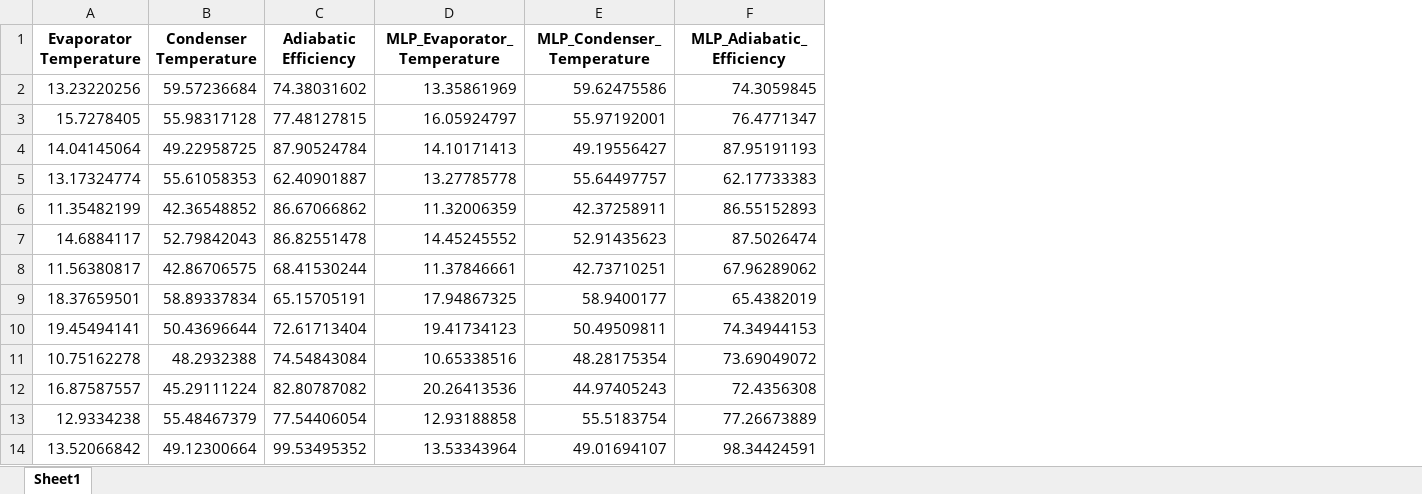
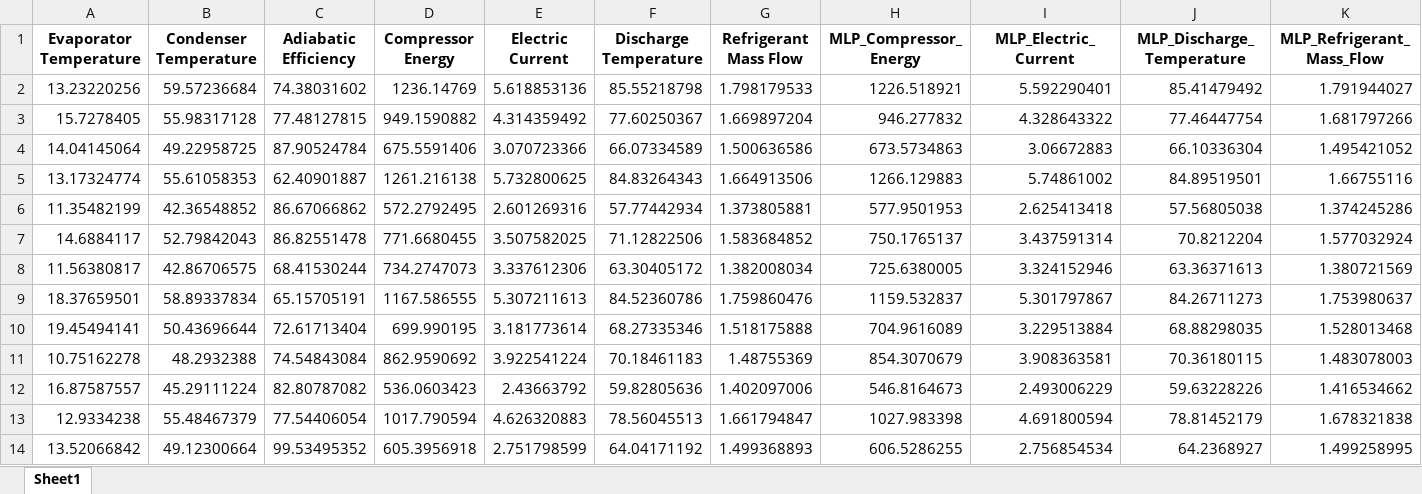
Before and after one commit to Spogis/DWSIM_CoolSim, an Excel workbook: datasets/MLP_Validation_Dataset.xlsx, sheet Sheet1, drawn as a sheet; only a part is shown; values as stored, in another font and other column widths than the file's, no borders; removed rows and columns are numbered as before the commit, all else as after; the diff names each change by its address in the sheet, - before the commit and + after, or states it on an @@ line.

```diff
--- a/datasets/MLP_Validation_Dataset.xlsx (sheet Sheet1)
+++ b/datasets/MLP_Validation_Dataset.xlsx (sheet Sheet1)
-column D (MLP_Evaporator_Temperature), rows 2-14: 13.35861969 | 16.05924797 | 14.10171413 | 13.27785778 | 11.32006359 | 14.45245552 | 11.37846661 | 17.94867325 | 19.41734123 | 10.65338516 | 20.26413536 | 12.93188858 | 13.53343964
-column E (MLP_Condenser_Temperature), rows 2-14: 59.62475586 | 55.97192001 | 49.19556427 | 55.64497757 | 42.37258911 | 52.91435623 | 42.73710251 | 58.9400177 | 50.49509811 | 48.28175354 | 44.97405243 | 55.5183754 | 49.01694107
-column F (MLP_Adiabatic_Efficiency), rows 2-14: 74.3059845 | 76.4771347 | 87.95191193 | 62.17733383 | 86.55152893 | 87.5026474 | 67.96289062 | 65.4382019 | 74.34944153 | 73.69049072 | 72.4356308 | 77.26673889 | 98.34424591
+column D (Compressor Energy), rows 2-14: 1236.14769 | 949.1590882 | 675.5591406 | 1261.216138 | 572.2792495 | 771.6680455 | 734.2747073 | 1167.586555 | 699.990195 | 862.9590692 | 536.0603423 | 1017.790594 | 605.3956918
+column E (Electric Current), rows 2-14: 5.618853136 | 4.314359492 | 3.070723366 | 5.732800625 | 2.601269316 | 3.507582025 | 3.337612306 | 5.307211613 | 3.181773614 | 3.922541224 | 2.43663792 | 4.626320883 | 2.751798599
+column F (Discharge Temperature), rows 2-14: 85.55218798 | 77.60250367 | 66.07334589 | 84.83264343 | 57.77442934 | 71.12822506 | 63.30405172 | 84.52360786 | 68.27335346 | 70.18461183 | 59.82805636 | 78.56045513 | 64.04171192
+column G (Refrigerant Mass Flow), rows 2-14: 1.798179533 | 1.669897204 | 1.500636586 | 1.664913506 | 1.373805881 | 1.583684852 | 1.382008034 | 1.759860476 | 1.518175888 | 1.48755369 | 1.402097006 | 1.661794847 | 1.499368893
+column H (MLP_Compressor_Energy), rows 2-14: 1226.518921 | 946.277832 | 673.5734863 | 1266.129883 | 577.9501953 | 750.1765137 | 725.6380005 | 1159.532837 | 704.9616089 | 854.3070679 | 546.8164673 | 1027.983398 | 606.5286255
+column I (MLP_Electric_Current), rows 2-14: 5.592290401 | 4.328643322 | 3.06672883 | 5.74861002 | 2.625413418 | 3.437591314 | 3.324152946 | 5.301797867 | 3.229513884 | 3.908363581 | 2.493006229 | 4.691800594 | 2.756854534
+column J (MLP_Discharge_Temperature), rows 2-14: 85.41479492 | 77.46447754 | 66.10336304 | 84.89519501 | 57.56805038 | 70.8212204 | 63.36371613 | 84.26711273 | 68.88298035 | 70.36180115 | 59.63228226 | 78.81452179 | 64.2368927
+column K (MLP_Refrigerant_Mass_Flow), rows 2-14: 1.791944027 | 1.681797266 | 1.495421052 | 1.66755116 | 1.374245286 | 1.577032924 | 1.380721569 | 1.753980637 | 1.528013468 | 1.483078003 | 1.416534662 | 1.678321838 | 1.499258995
```
Also changed, not shown: datasets/DOE_LHC.xlsx, datasets/DOE_Setup.xlsx, 18 other files.
